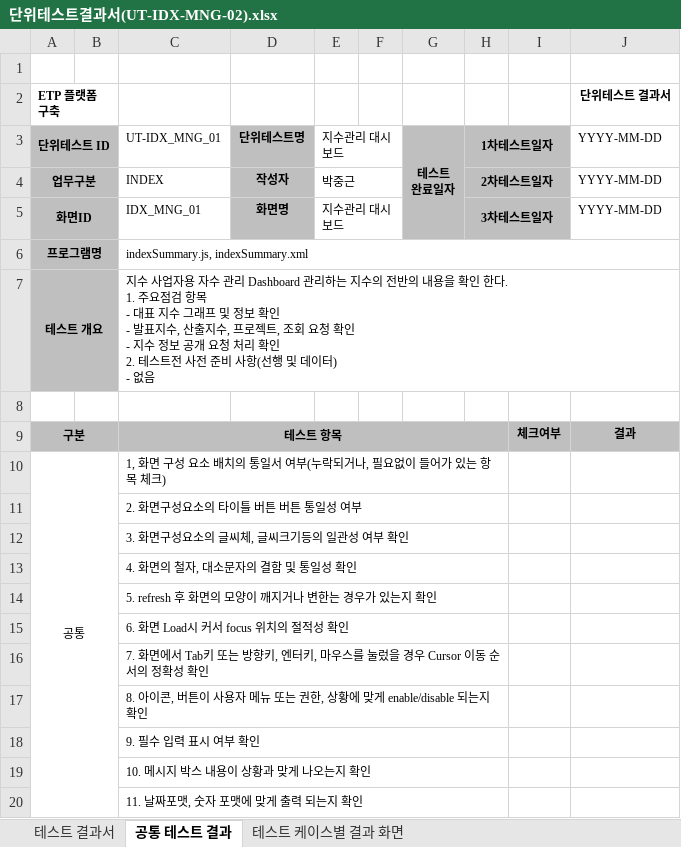
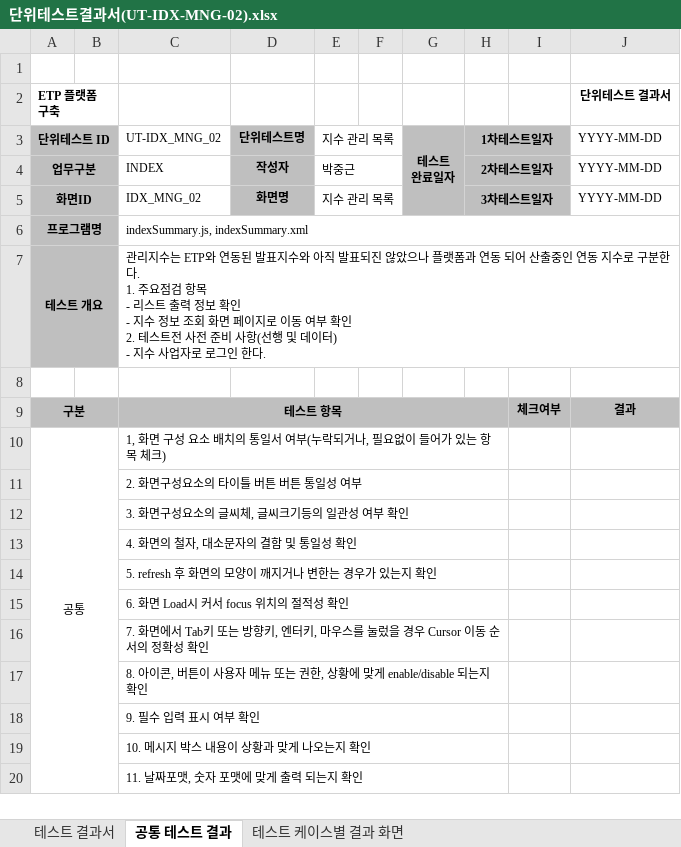
Before and after one commit to daeguk/kc_etp, an Excel workbook: etc/doc/단위테스트결과서/단위테스트결과서(UT-IDX-MNG-02).xlsx, sheet 공통 테스트 결과, drawn as a sheet; values as stored, in another font and other column widths than the file's, no borders; ↵ is a line break in a cell; the diff names each change by its address in the sheet, - before the commit and + after, or states it on an @@ line.

```diff
--- a/etc/doc/단위테스트결과서/단위테스트결과서(UT-IDX-MNG-02).xlsx (sheet 공통 테스트 결과)
+++ b/etc/doc/단위테스트결과서/단위테스트결과서(UT-IDX-MNG-02).xlsx (sheet 공통 테스트 결과)
-C3: UT-IDX_MNG_01
+C3: UT-IDX_MNG_02
-E3: 지수관리 대시보드
+E3: 지수 관리 목록
-C5: IDX_MNG_01
+C5: IDX_MNG_02
-E5: 지수관리 대시보드
+E5: 지수 관리 목록
-C7: 지수 사업자용 자수 관리 Dashboard 관리하는 지수의 전반의 내용을 확인 한다. ↵ 1. 주요점검 항목 ↵ - 대표 지수 그래프 및 정보 확인 ↵ - 발표지수, 산출지수, 프로젝트, 조회 요청 확인 ↵ - 지수 정보 공개 요청 처리 확인 ↵ 2. 테스트전 사전 준비 사항(선행 및 데이터) ↵ - 없음
+C7: 관리지수는 ETP와 연동된 발표지수와 아직 발표되진 않았으나 플랫폼과 연동 되어 산출중인 연동 지수로 구분한다. ↵ 1. 주요점검 항목 ↵ - 리스트 출력 정보 확인 ↵ - 지수 정보 조회 화면 페이지로 이동 여부 확인 ↵ 2. 테스트전 사전 준비 사항(선행 및 데이터) ↵ - 지수 사업자로 로그인 한다.
```
Also changed, not shown: sheet 테스트 결과서, sheet 테스트 케이스별 결과 화면, 7 other files.
